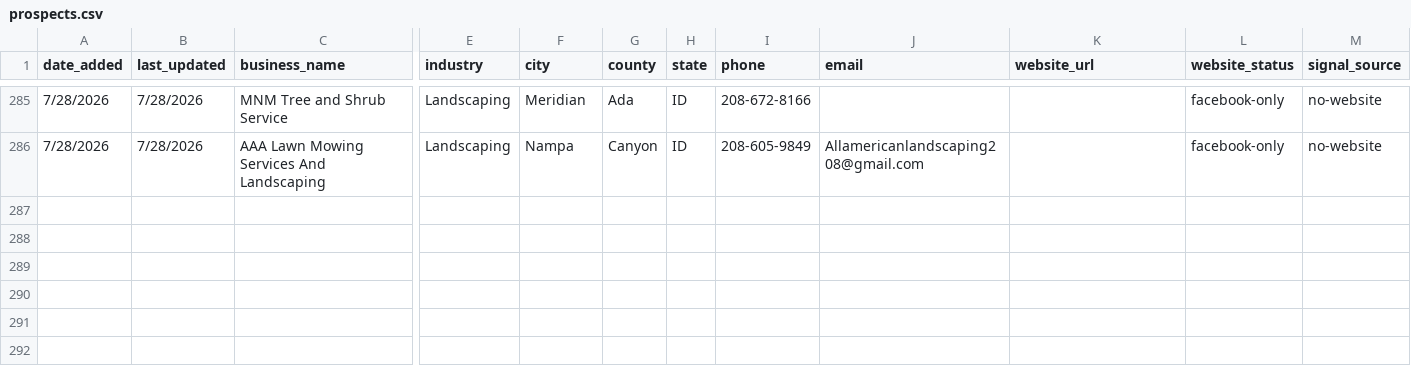
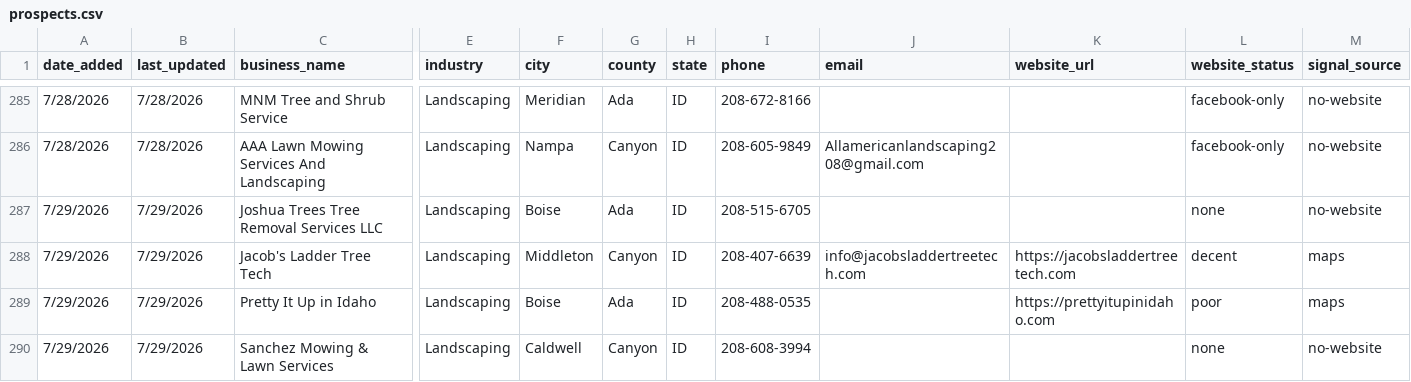
Before and after one commit to markscheiber0/scheiber-prospects, a CSV file: prospects.csv, drawn as a sheet; only a part is shown, gaps mark what is left out; rows hold the shown columns only; the diff names each change by its address in the sheet, - before the commit and + after, or states it on an @@ line.

```diff
--- a/prospects.csv
+++ b/prospects.csv
+row 287: 7/29/2026 | 7/29/2026 | Joshua Trees Tree Removal Services LLC | Landscaping | Boise | Ada | ID | 208-515-6705 |  |  | none | no-website
+row 288: 7/29/2026 | 7/29/2026 | Jacob's Ladder Tree Tech | Landscaping | Middleton | Canyon | ID | 208-407-6639 | info@jacobsladdertreetech.com | https://jacobsladdertreetech.com | decent | maps
+row 289: 7/29/2026 | 7/29/2026 | Pretty It Up in Idaho | Landscaping | Boise | Ada | ID | 208-488-0535 |  | https://prettyitupinidaho.com | poor | maps
+row 290: 7/29/2026 | 7/29/2026 | Sanchez Mowing & Lawn Services | Landscaping | Caldwell | Canyon | ID | 208-608-3994 |  |  | none | no-website
```
